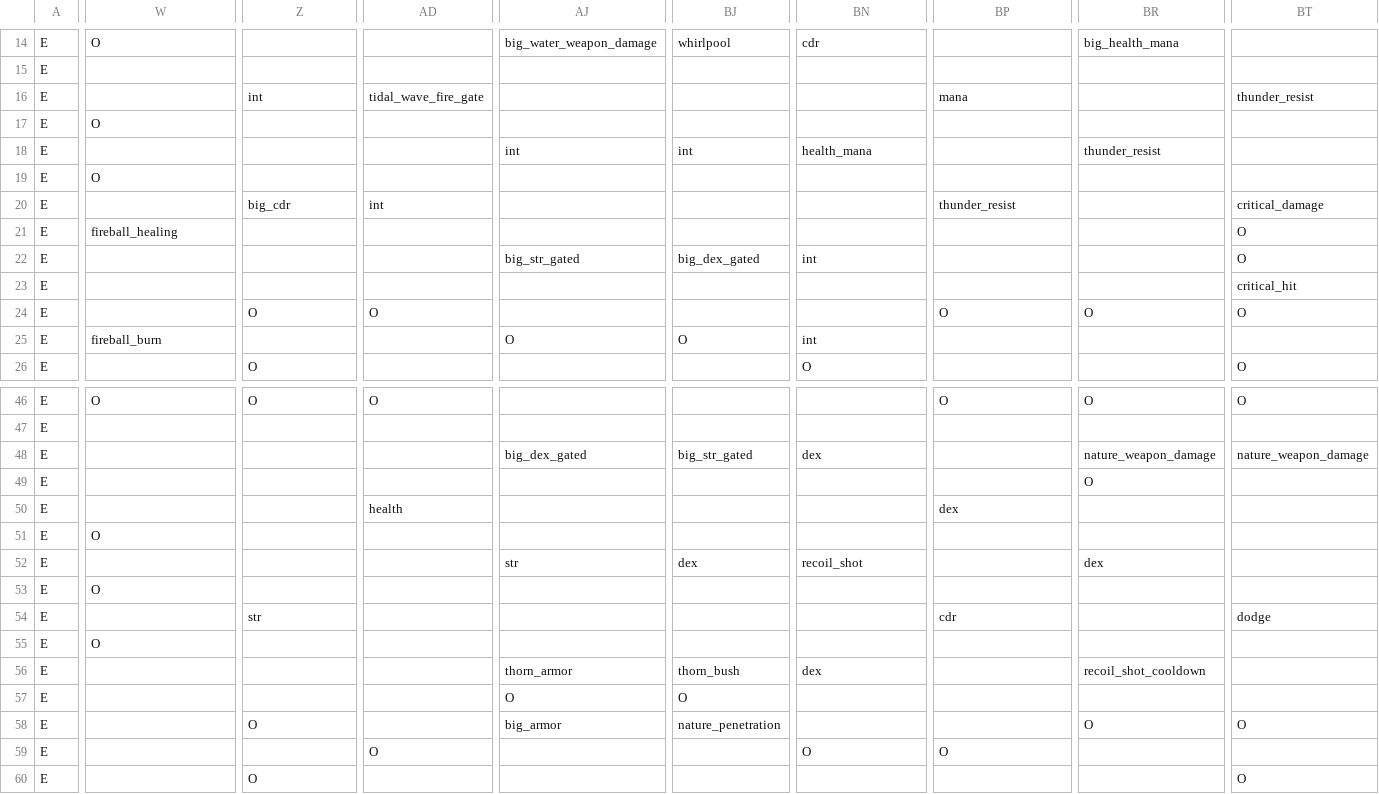
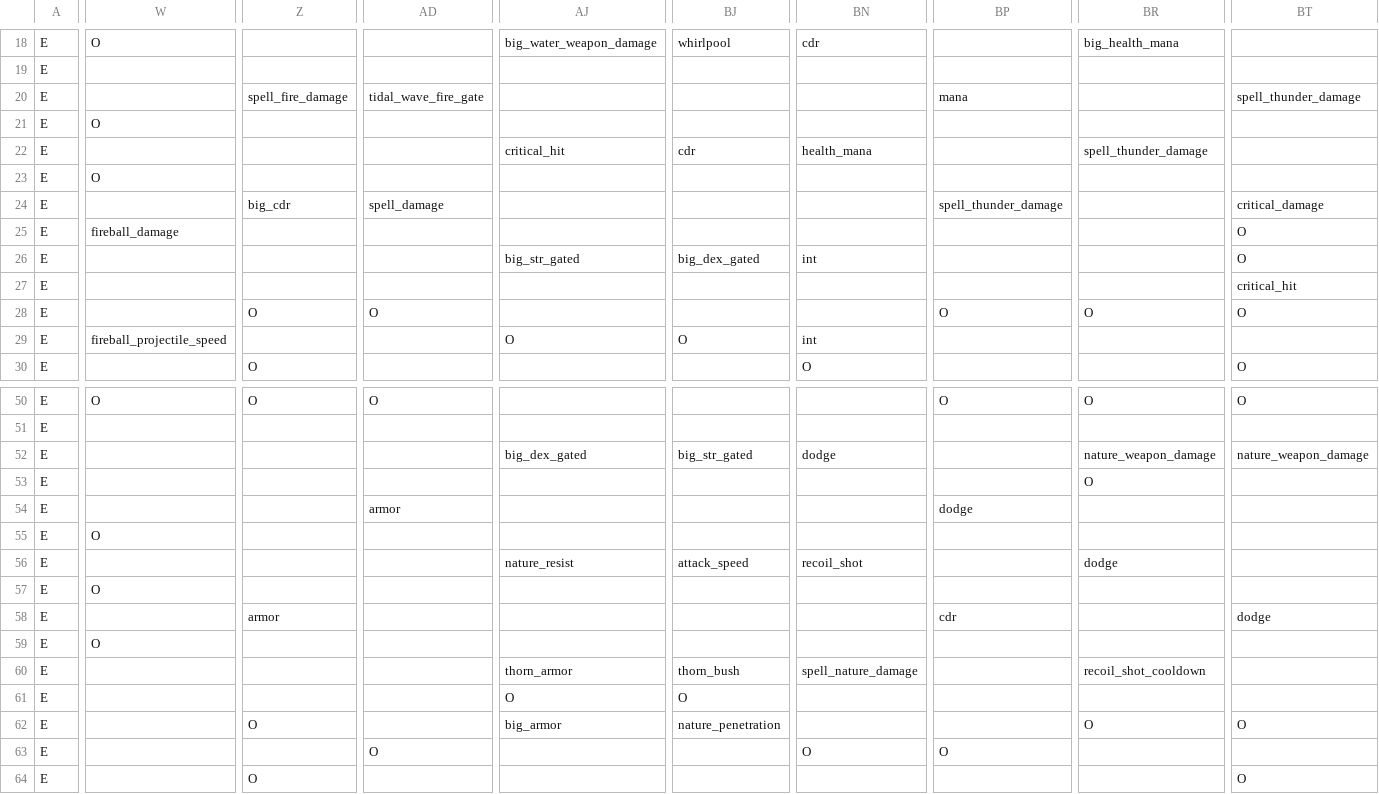
Before and after one commit to mahjerion/Craft-to-Exile-Harmony-Server, a CSV file: Wraeclast/datapacks/mmorpg/data/mmorpg/spell_school/skill_tree.csv, drawn as a sheet; only a part is shown, gaps mark what is left out; addresses are those after the commit; the diff covers the shown part only; the diff names each change by its address in the sheet, - before the commit and + after, or states it on an @@ line.

```diff
--- a/Wraeclast/datapacks/mmorpg/data/mmorpg/spell_school/skill_tree.csv
+++ b/Wraeclast/datapacks/mmorpg/data/mmorpg/spell_school/skill_tree.csv
-Z20: int
+Z20: spell_fire_damage
-BT20: thunder_resist
+BT20: spell_thunder_damage
-AJ22: int
+AJ22: critical_hit
-BJ22: int
+BJ22: cdr
-BR22: thunder_resist
+BR22: spell_thunder_damage
-AD24: int
+AD24: spell_damage
-BP24: thunder_resist
+BP24: spell_thunder_damage
-W25: fireball_healing
+W25: fireball_damage
-W29: fireball_burn
+W29: fireball_projectile_speed
-BN52: dex
+BN52: dodge
-AD54: health
+AD54: armor
-BP54: dex
+BP54: dodge
-AJ56: str
+AJ56: nature_resist
-BJ56: dex
+BJ56: attack_speed
-BR56: dex
+BR56: dodge
-Z58: str
+Z58: armor
-BN60: dex
+BN60: spell_nature_damage
```
Also changed, not shown: 6 added rows, 2 removed rows and 34 edited cells elsewhere in this file, datapacks/mmorpg/data/mmorpg/spell_school/skill_tree.csv, 28 other files.
